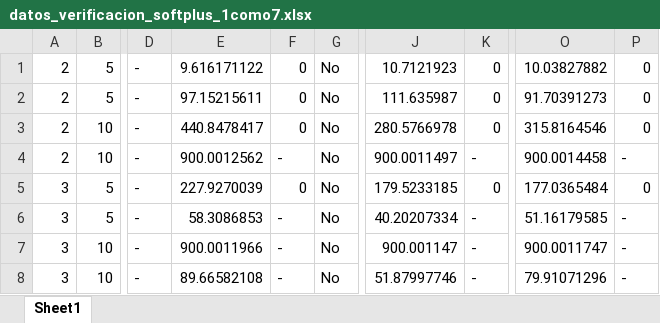
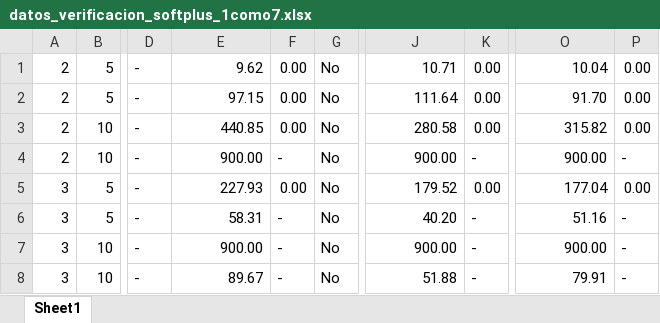
Before and after one commit to PabloC-c/Tesis, an Excel workbook: verif_results/exact/datos_verificacion_softplus_1como7.xlsx, sheet Sheet1, drawn as a sheet; only a part is shown, gaps mark what is left out; values as stored, in another font and other column widths than the file's, no borders; the diff covers the shown part only; the diff names each change by its address in the sheet, - before the commit and + after, or states it on an @@ line.

```diff
--- a/verif_results/exact/datos_verificacion_softplus_1como7.xlsx (sheet Sheet1)
+++ b/verif_results/exact/datos_verificacion_softplus_1como7.xlsx (sheet Sheet1)
-E1: 9.616171122
+E1: 9.62
-F1:F3: 0
+F1:F3: 0.00
-J1: 10.7121923
+J1: 10.71
-K1:K3: 0
+K1:K3: 0.00
-O1: 10.03827882
+O1: 10.04
-P1:P3: 0
+P1:P3: 0.00
-E2: 97.15215611
+E2: 97.15
-J2: 111.635987
+J2: 111.64
-O2: 91.70391273
+O2: 91.70
-E3: 440.8478417
+E3: 440.85
-J3: 280.5766978
+J3: 280.58
-O3: 315.8164546
+O3: 315.82
-E4: 900.0012562
+E4: 900.00
-J4: 900.0011497
+J4: 900.00
-O4: 900.0014458
+O4: 900.00
-E5: 227.9270039
+E5: 227.93
-F5: 0
+F5: 0.00
-J5: 179.5233185
+J5: 179.52
-K5: 0
+K5: 0.00
-O5: 177.0365484
+O5: 177.04
-P5: 0
+P5: 0.00
-E6: 58.3086853
+E6: 58.31
-J6: 40.20207334
+J6: 40.20
-O6: 51.16179585
+O6: 51.16
-E7: 900.0011966
+E7: 900.00
-J7: 900.001147
+J7: 900.00
-O7: 900.0011747
+O7: 900.00
-E8: 89.66582108
+E8: 89.67
-J8: 51.87997746
+J8: 51.88
-O8: 79.91071296
+O8: 79.91
```
Also changed, not shown: 12 edited cells elsewhere in this sheet, datos_relu.xlsx, datos_sigmoid.xlsx, 12 other files.
